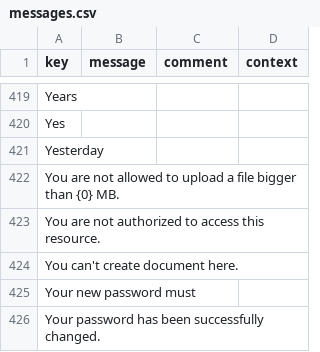
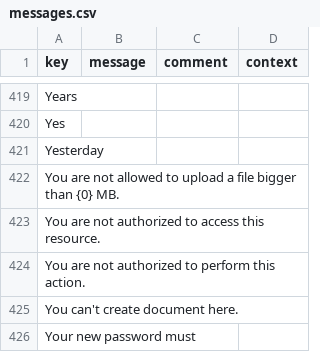
Before and after one commit to pdiaze/axelor-open-platform, a CSV file: axelor-web/src/main/resources/i18n/messages.csv, drawn as a sheet; only a part is shown, gaps mark what is left out; the shorter side is filled out with more unchanged rows.

```diff
--- a/axelor-web/src/main/resources/i18n/messages.csv
+++ b/axelor-web/src/main/resources/i18n/messages.csv
@@ -423,2 +423,3 @@
 "You are not authorized to access this resource.",,,
+"You are not authorized to perform this action.",,,
 "You can't create document here.",,,
```
Also changed, not shown: axelor-web/src/main/resources/i18n/messages_en.csv, axelor-web/src/main/resources/i18n/messages_fr.csv, 1 other file.
